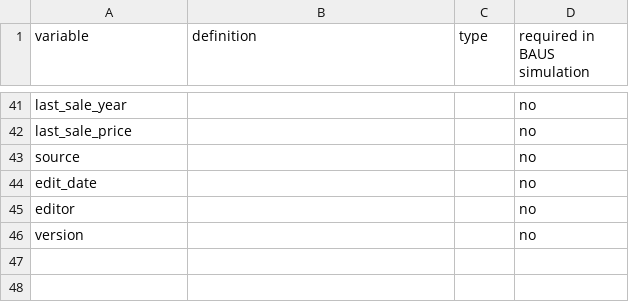
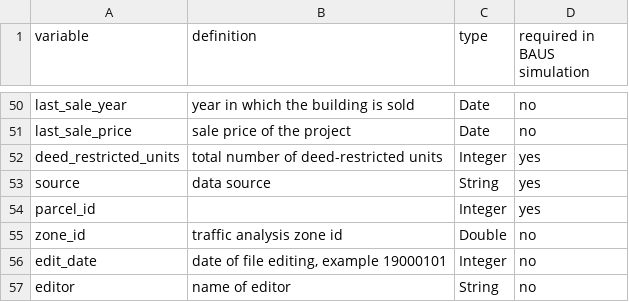
Before and after one commit to BayAreaMetro/petrale, a CSV file: basemap/development_projects_dict.csv, drawn as a sheet; only a part is shown, gaps mark what is left out; removed rows and columns are numbered as before the commit, all else as after; the diff covers the shown part only; the diff names each change by its address in the sheet, - before the commit and + after, or states it on an @@ line.

Commit message:
Update development_projects_dict.csv
1. update variable list to reflect the current file
2. add definition and data type info

```diff
--- a/basemap/development_projects_dict.csv
+++ b/basemap/development_projects_dict.csv
-B50 (definition): (empty)
+B50 (definition): year in which the building is sold
-C50:C51 (type): (empty)
+C50:C51 (type): Date
-B51 (definition): (empty)
+B51 (definition): sale price of the project
+row 52: deed_restricted_units | total number of deed-restricted units | Integer | yes
-B53 (definition): (empty)
+B53 (definition): data source
-C53 (type): (empty)
+C53 (type): String
-D53 (required in BAUS simulation): no
+D53 (required in BAUS simulation): yes
+row 54: parcel_id |  | Integer | yes
+row 55: zone_id | traffic analysis zone id | Double | no
-B56 (definition): (empty)
+B56 (definition): date of file editing, example 19000101
-C56 (type): (empty)
+C56 (type): Integer
-B57 (definition): (empty)
+B57 (definition): name of editor
-C57 (type): (empty)
+C57 (type): String
-row 46: version |  |  | no
```
Also changed, not shown: 14 added rows, 5 removed rows and 69 edited cells elsewhere in this file.
